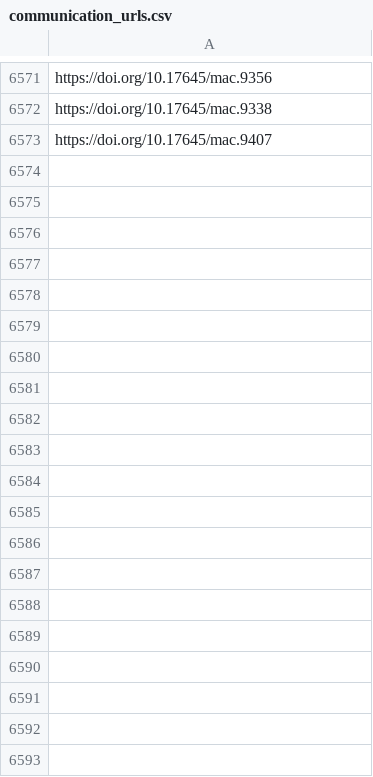
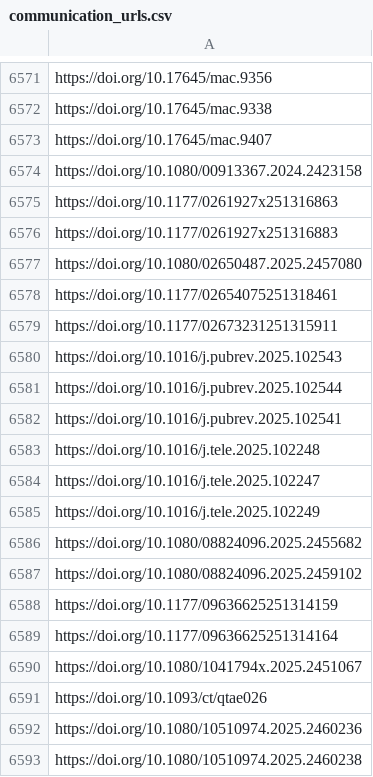
Before and after one commit to jacob-long/picnic, a CSV file: memory/communication_urls.csv, drawn as a sheet; only a part is shown, gaps mark what is left out; the diff covers the shown part only.

```diff
--- a/memory/communication_urls.csv
+++ b/memory/communication_urls.csv
@@ -6573 +6573,21 @@ https://doi.org/10.17645/mac.9338
 https://doi.org/10.17645/mac.9407
+https://doi.org/10.1080/00913367.2024.2423158
+https://doi.org/10.1177/0261927x251316863
+https://doi.org/10.1177/0261927x251316883
+https://doi.org/10.1080/02650487.2025.2457080
+https://doi.org/10.1177/02654075251318461
+https://doi.org/10.1177/02673231251315911
+https://doi.org/10.1016/j.pubrev.2025.102543
+https://doi.org/10.1016/j.pubrev.2025.102544
+https://doi.org/10.1016/j.pubrev.2025.102541
+https://doi.org/10.1016/j.tele.2025.102248
+https://doi.org/10.1016/j.tele.2025.102247
+https://doi.org/10.1016/j.tele.2025.102249
+https://doi.org/10.1080/08824096.2025.2455682
+https://doi.org/10.1080/08824096.2025.2459102
+https://doi.org/10.1177/09636625251314159
+https://doi.org/10.1177/09636625251314164
+https://doi.org/10.1080/1041794x.2025.2451067
+https://doi.org/10.1093/ct/qtae026
+https://doi.org/10.1080/10510974.2025.2460236
+https://doi.org/10.1080/10510974.2025.2460238
```
Also changed, not shown: 47 added rows elsewhere in this file, memory/po_urls.csv, memory/politics_urls.csv, 10 other files.
